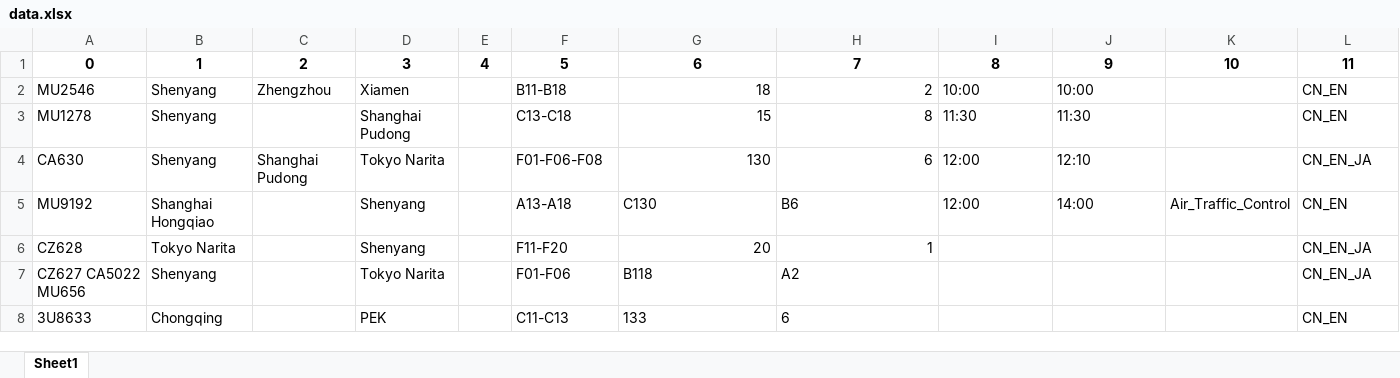
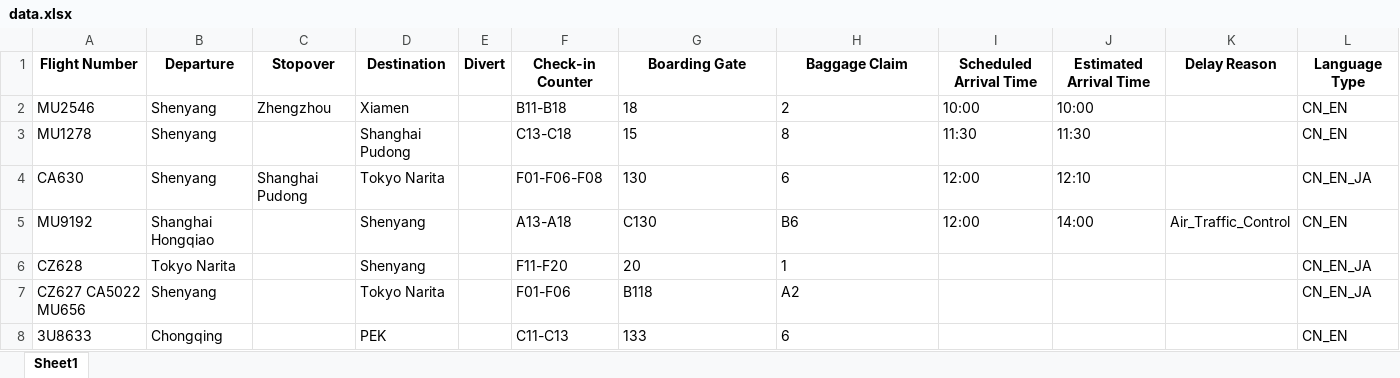
Before and after one commit to WuHanqing2005/Airport-Flight-Announcement-System, an Excel workbook: data/data.xlsx, sheet Sheet1, drawn as a sheet; values as stored, in another font and other column widths than the file's, no borders; removed rows and columns are numbered as before the commit, all else as after; the diff names each change by its address in the sheet, - before the commit and + after, or states it on an @@ line.

```diff
--- a/data/data.xlsx (sheet Sheet1)
+++ b/data/data.xlsx (sheet Sheet1)
-row 1: 0 | 1 | 2 | 3 | 4 | 5 | 6 | 7 | 8 | 9 | 10 | 11
+row 1: Flight Number | Departure | Stopover | Destination | Divert | Check-in Counter | Boarding Gate | Baggage Claim | Scheduled Arrival Time | Estimated Arrival Time | Delay Reason | Language Type
-G2:H4 alignment: right
+G2:H4 alignment: left
-G6:H6 alignment: right
+G6:H6 alignment: left
```
Also changed, not shown: 18 other files.
